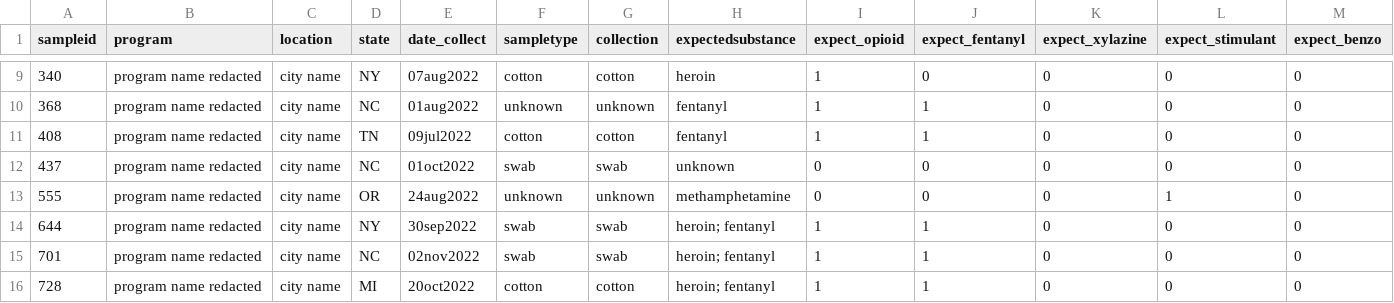
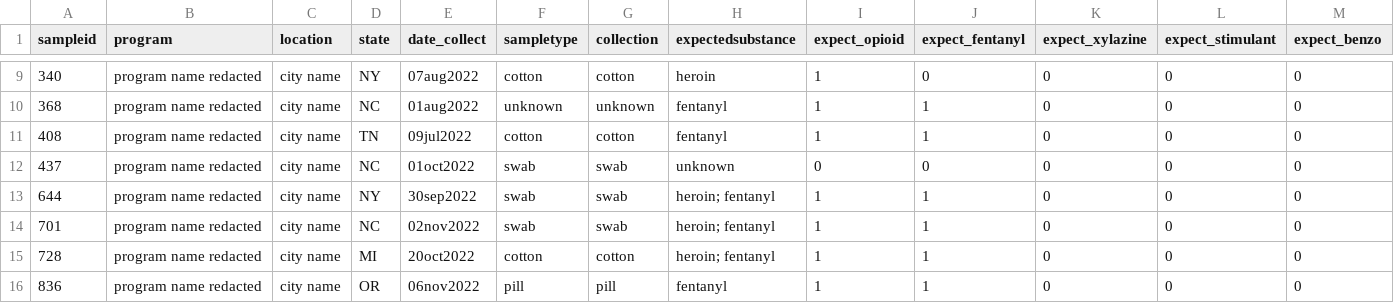
Before and after one commit to opioiddatalab/drugchecking, a CSV file: datasets/analysis_dataset.csv, drawn as a sheet; only a part is shown, gaps mark what is left out; the shorter side is filled out with more unchanged rows; rows hold the shown columns only; the diff names each change by its address in the sheet, - before the commit and + after, or states it on an @@ line.

Commit message:
Update analysis_dataset.csv
trying to make pretty

```diff
--- a/datasets/analysis_dataset.csv
+++ b/datasets/analysis_dataset.csv
-row 13: 555 | program name redacted | city name | OR | 24aug2022 | unknown | unknown | methamphetamine | 0 | 0 | 0 | 1 | 0
```
